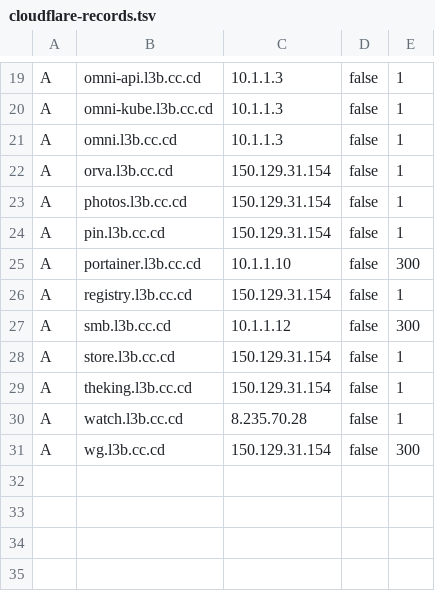
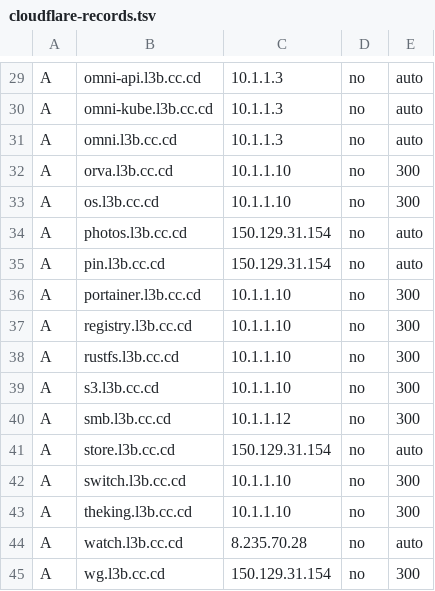
Before and after one commit to Harsh-2002/Homelab, a TSV file: infrastructure/dns/cloudflare-records.tsv, drawn as a sheet; only a part is shown, gaps mark what is left out; addresses are those after the commit; the diff covers the shown part only; the diff names each change by its address in the sheet, - before the commit and + after, or states it on an @@ line.

```diff
--- a/infrastructure/dns/cloudflare-records.tsv
+++ b/infrastructure/dns/cloudflare-records.tsv
-D29:D32: false
+D29:D32: no
-E29:E31: 1
+E29:E31: auto
-C32: 150.129.31.154
+C32: 10.1.1.10
-E32: 1
+E32: 300
+row 33: A | os.l3b.cc.cd | 10.1.1.10 | no | 300
-D34:D37: false
+D34:D37: no
-E34:E35: 1
+E34:E35: auto
-C37: 150.129.31.154
+C37: 10.1.1.10
-E37: 1
+E37: 300
+row 38: A | rustfs.l3b.cc.cd | 10.1.1.10 | no | 300
+row 39: A | s3.l3b.cc.cd | 10.1.1.10 | no | 300
-D40:D41: false
+D40:D41: no
-E41: 1
+E41: auto
+row 42: A | switch.l3b.cc.cd | 10.1.1.10 | no | 300
-C43: 150.129.31.154
+C43: 10.1.1.10
-D43:D45: false
+D43:D45: no
-E43: 1
+E43: 300
-E44: 1
+E44: auto
```
Also changed, not shown: 11 added rows, 1 removed row and 28 edited cells elsewhere in this file, 7 other files.
